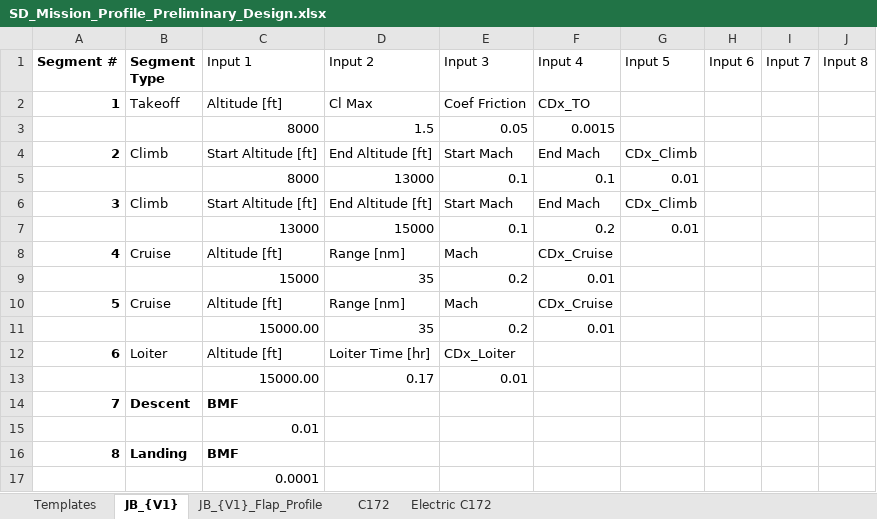
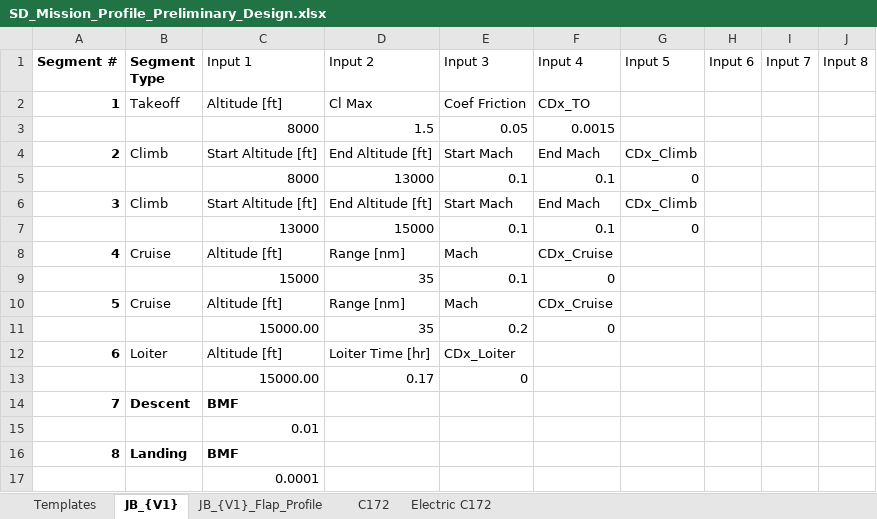
Before and after one commit to NoahJudelson/Team06_SeniorProj, an Excel workbook: USE_THIS_DESIGN_CODE/Input Excel Sheets/Mission Profiles/SD_Mission_Profile_Preliminary_Design.xlsx, sheet JB_{V1}, drawn as a sheet; values as stored, in another font and other column widths than the file's, no borders; conditional formats and table styles not drawn; the diff names each change by its address in the sheet, - before the commit and + after, or states it on an @@ line.

```diff
--- a/USE_THIS_DESIGN_CODE/Input Excel Sheets/Mission Profiles/SD_Mission_Profile_Preliminary_Design.xlsx (sheet JB_{V1})
+++ b/USE_THIS_DESIGN_CODE/Input Excel Sheets/Mission Profiles/SD_Mission_Profile_Preliminary_Design.xlsx (sheet JB_{V1})
-G5 (Input 5): 0.01
+G5 (Input 5): 0
-F7 (Input 4): 0.2
+F7 (Input 4): 0.1
-G7 (Input 5): 0.01
+G7 (Input 5): 0
-E9 (Input 3): 0.2
+E9 (Input 3): 0.1
-F9 (Input 4): 0.01
+F9 (Input 4): 0
-F11 (Input 4): 0.01
+F11 (Input 4): 0
-E13 (Input 3): 0.01
+E13 (Input 3): 0
```
Also changed, not shown: USE_THIS_DESIGN_CODE/Input Excel Sheets/Design Configurations/ZW_Snr_Proj_Initial_Design_Config.xlsx.
